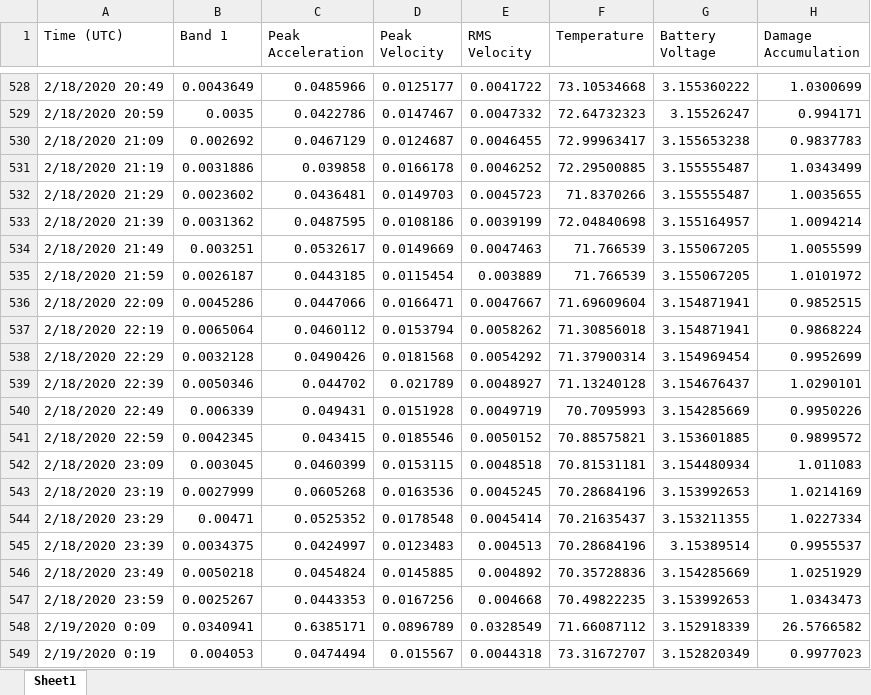
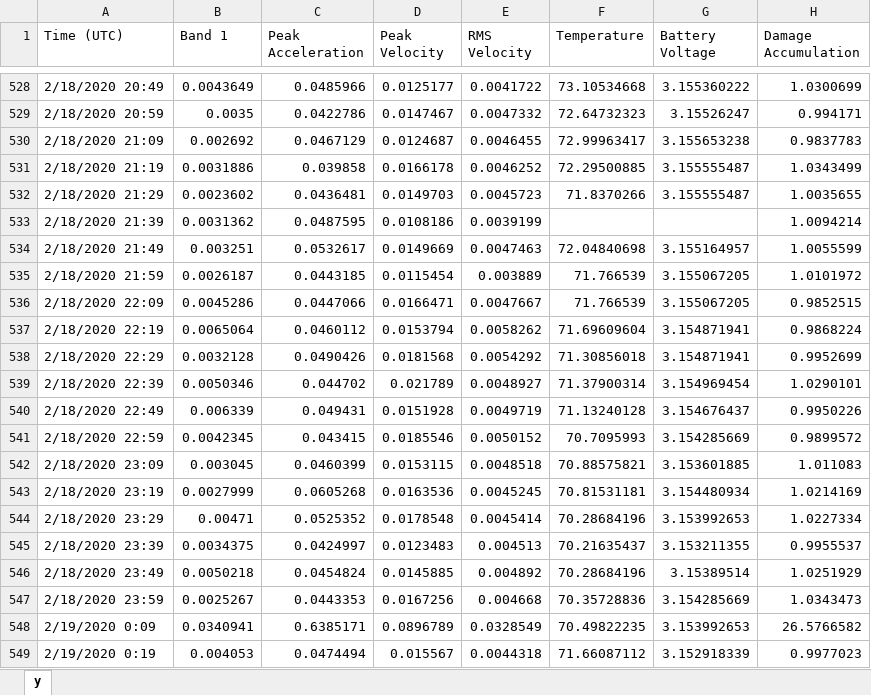
Before and after one commit to jiangshuo0524/Hackathon_DETC_2020, an Excel workbook: processed_data/Lathe/Train_Y.xlsx, sheet y, drawn as a sheet; only a part is shown, gaps mark what is left out; values as stored, in another font and other column widths than the file's, no cell formats; the diff covers the shown part only; the diff names each change by its address in the sheet, - before the commit and + after, or states it on an @@ line.

```diff
--- a/processed_data/Lathe/Train_Y.xlsx (sheet y)
+++ b/processed_data/Lathe/Train_Y.xlsx (sheet y)
-sheet tab: Sheet1
+sheet tab: y
-F533 (Temperature): 72.04840698
+F533 (Temperature): (empty)
-G533 (Battery Voltage): 3.155164957
+G533 (Battery Voltage): (empty)
-F534 (Temperature): 71.766539
+F534 (Temperature): 72.04840698
-G534 (Battery Voltage): 3.155067205
+G534 (Battery Voltage): 3.155164957
-F536 (Temperature): 71.69609604
+F536 (Temperature): 71.766539
-G536 (Battery Voltage): 3.154871941
+G536 (Battery Voltage): 3.155067205
-F537 (Temperature): 71.30856018
+F537 (Temperature): 71.69609604
-F538 (Temperature): 71.37900314
+F538 (Temperature): 71.30856018
-G538 (Battery Voltage): 3.154969454
+G538 (Battery Voltage): 3.154871941
-F539 (Temperature): 71.13240128
+F539 (Temperature): 71.37900314
-G539 (Battery Voltage): 3.154676437
+G539 (Battery Voltage): 3.154969454
-F540 (Temperature): 70.7095993
+F540 (Temperature): 71.13240128
-G540 (Battery Voltage): 3.154285669
+G540 (Battery Voltage): 3.154676437
-F541 (Temperature): 70.88575821
+F541 (Temperature): 70.7095993
-G541 (Battery Voltage): 3.153601885
+G541 (Battery Voltage): 3.154285669
-F542 (Temperature): 70.81531181
+F542 (Temperature): 70.88575821
-G542 (Battery Voltage): 3.154480934
+G542 (Battery Voltage): 3.153601885
-F543 (Temperature): 70.28684196
+F543 (Temperature): 70.81531181
-G543 (Battery Voltage): 3.153992653
+G543 (Battery Voltage): 3.154480934
-F544 (Temperature): 70.21635437
+F544 (Temperature): 70.28684196
-G544 (Battery Voltage): 3.153211355
+G544 (Battery Voltage): 3.153992653
-F545 (Temperature): 70.28684196
+F545 (Temperature): 70.21635437
-G545 (Battery Voltage): 3.15389514
+G545 (Battery Voltage): 3.153211355
-F546 (Temperature): 70.35728836
+F546 (Temperature): 70.28684196
-G546 (Battery Voltage): 3.154285669
+G546 (Battery Voltage): 3.15389514
-F547 (Temperature): 70.49822235
+F547 (Temperature): 70.35728836
-G547 (Battery Voltage): 3.153992653
+G547 (Battery Voltage): 3.154285669
-F548 (Temperature): 71.66087112
+F548 (Temperature): 70.49822235
-G548 (Battery Voltage): 3.152918339
+G548 (Battery Voltage): 3.153992653
-F549 (Temperature): 73.31672707
+F549 (Temperature): 71.66087112
-G549 (Battery Voltage): 3.152820349
+G549 (Battery Voltage): 3.152918339
```
Also changed, not shown: 1 added row and 547 edited cells elsewhere in this sheet, cell formats, processed_data/Lathe/Train_X.xlsx, 5 other files.
